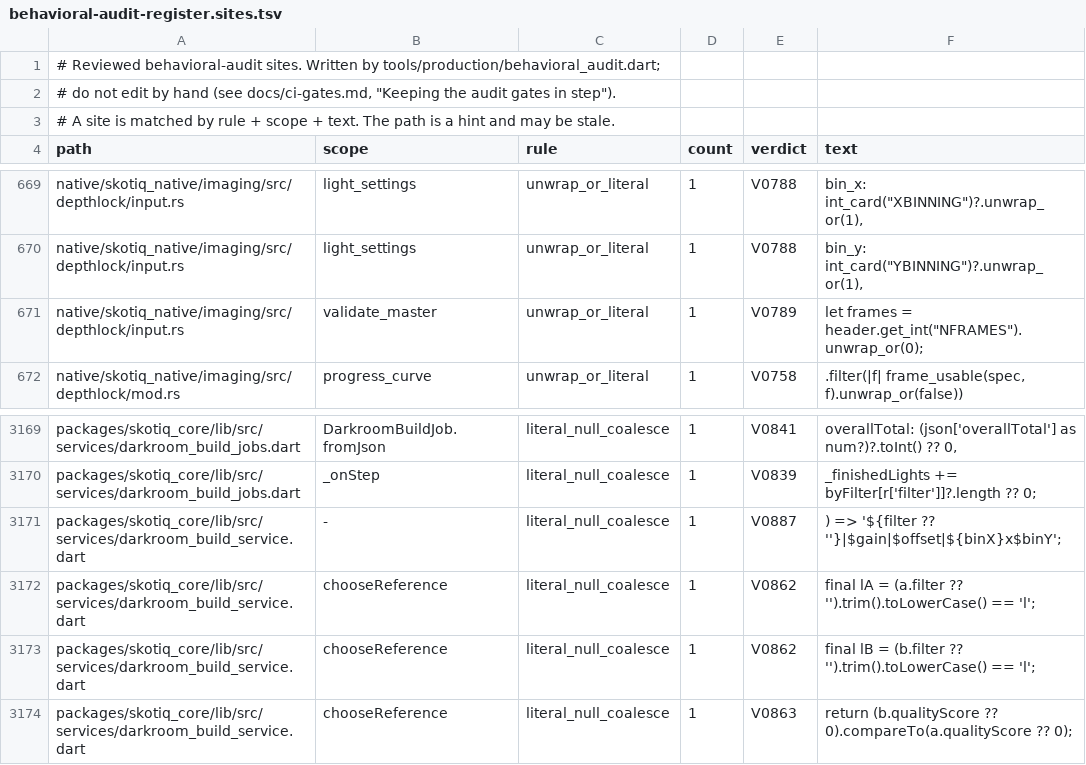
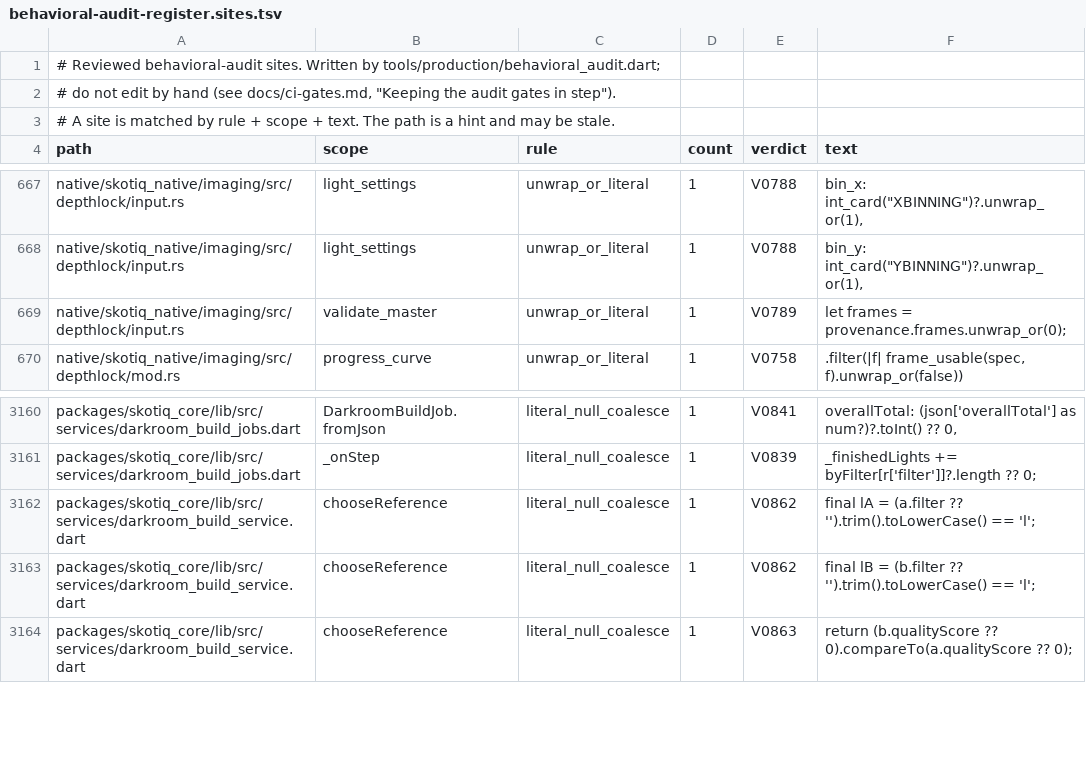
Before and after one commit to Scdouglas1999/Skotiq, a TSV file: docs/production-readiness/behavioral-audit-register.sites.tsv, drawn as a sheet; only a part is shown, gaps mark what is left out; the diff covers the shown part only.

```diff
--- a/docs/production-readiness/behavioral-audit-register.sites.tsv
+++ b/docs/production-readiness/behavioral-audit-register.sites.tsv
@@ -670,3 +668,3 @@ native/skotiq_native/imaging/src/depthlock/input.rs	light_settings	unwrap_or_lit
 native/skotiq_native/imaging/src/depthlock/input.rs	light_settings	unwrap_or_literal	1	V0788	bin_y: int_card("YBINNING")?.unwrap_or(1),
-native/skotiq_native/imaging/src/depthlock/input.rs	validate_master	unwrap_or_literal	1	V0789	let frames = header.get_int("NFRAMES").unwrap_or(0);
+native/skotiq_native/imaging/src/depthlock/input.rs	validate_master	unwrap_or_literal	1	V0789	let frames = provenance.frames.unwrap_or(0);
 native/skotiq_native/imaging/src/depthlock/mod.rs	progress_curve	unwrap_or_literal	1	V0758	.filter(|f| frame_usable(spec, f).unwrap_or(false))
@@ -3170,3 +3161,2 @@ packages/skotiq_core/lib/src/services/darkroom_build_jobs.dart	DarkroomBuildJob.
 packages/skotiq_core/lib/src/services/darkroom_build_jobs.dart	_onStep	literal_null_coalesce	1	V0839	_finishedLights += byFilter[r['filter']]?.length ?? 0;
-packages/skotiq_core/lib/src/services/darkroom_build_service.dart	-	literal_null_coalesce	1	V0887	) => '${filter ?? ''}|$gain|$offset|${binX}x$binY';
 packages/skotiq_core/lib/src/services/darkroom_build_service.dart	chooseReference	literal_null_coalesce	1	V0862	final lA = (a.filter ?? '').trim().toLowerCase() == 'l';
```
Also changed, not shown: 2 added rows, 11 removed rows and 1 edited cell elsewhere in this file, 1 other file.
